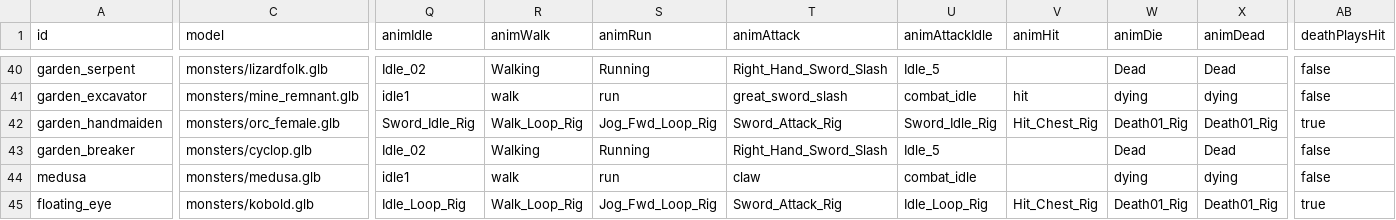
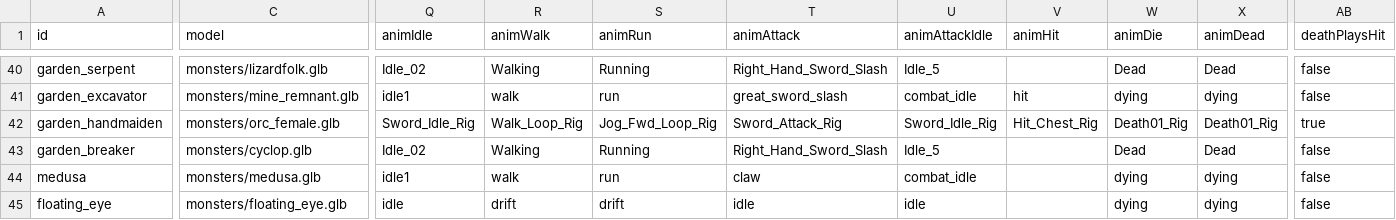
Before and after one commit to Julian-adv/OpenMMO, a CSV file: data-src/monsters.csv, drawn as a sheet; only a part is shown, gaps mark what is left out; the diff covers the shown part only; the diff names each change by its address in the sheet, - before the commit and + after, or states it on an @@ line.

```diff
--- a/data-src/monsters.csv
+++ b/data-src/monsters.csv
-C45 (model): monsters/kobold.glb
+C45 (model): monsters/floating_eye.glb
-Q45 (animIdle): Idle_Loop_Rig
+Q45 (animIdle): idle
-R45 (animWalk): Walk_Loop_Rig
+R45 (animWalk): drift
-S45 (animRun): Jog_Fwd_Loop_Rig
+S45 (animRun): drift
-T45 (animAttack): Sword_Attack_Rig
+T45 (animAttack): idle
-U45 (animAttackIdle): Idle_Loop_Rig
+U45 (animAttackIdle): idle
-V45 (animHit): Hit_Chest_Rig
+V45 (animHit): (empty)
-W45 (animDie): Death01_Rig
+W45 (animDie): dying
-X45 (animDead): Death01_Rig
+X45 (animDead): dying
-AB45 (deathPlaysHit): true
+AB45 (deathPlaysHit): false
```
Also changed, not shown: 2 edited cells elsewhere in this file, 7 other files.
